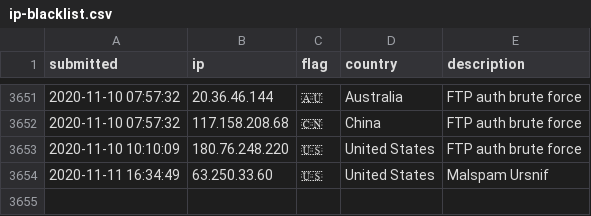
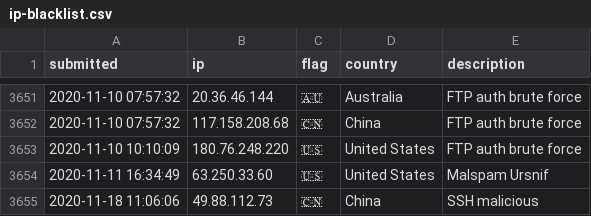
Before and after one commit to l-perrone/IoC, a CSV file: ip-blacklist.csv, drawn as a sheet; only a part is shown, gaps mark what is left out.

Commit message:
New IoC pushed.

```diff
--- a/ip-blacklist.csv
+++ b/ip-blacklist.csv
@@ -3654 +3654,2 @@ submitted, ip, flag, country, description
 2020-11-11 16:34:49, 63.250.33.60, 🇺🇸, United States, Malspam Ursnif
+2020-11-18 11:06:06, 49.88.112.73, 🇨🇳, China, SSH malicious
```
